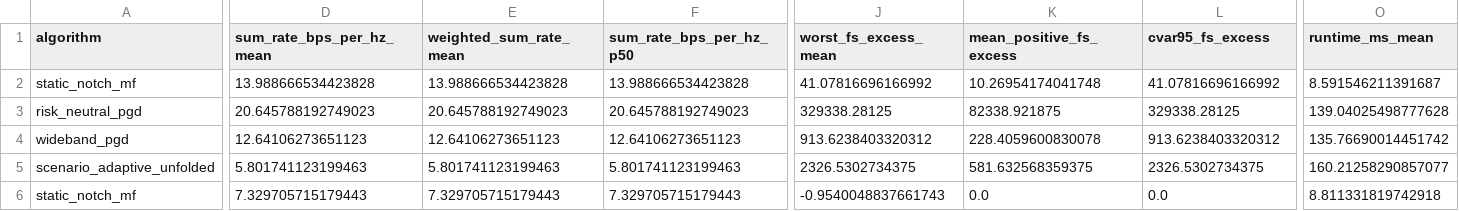
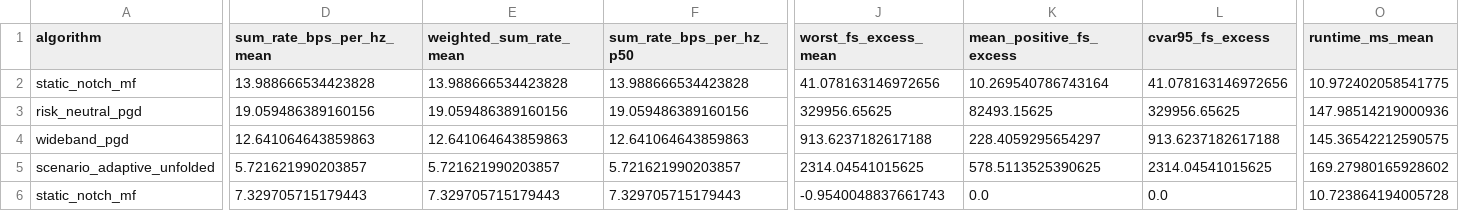
Before and after one commit to afazeliUofT/Deep-Unfolding-FR3, a CSV file: results/twc_smoke_bundle/twc_pipeline/metrics_summary_raw.csv, drawn as a sheet; only a part is shown, gaps mark what is left out; the diff covers the shown part only; the diff names each change by its address in the sheet, - before the commit and + after, or states it on an @@ line.

```diff
--- a/results/twc_smoke_bundle/twc_pipeline/metrics_summary_raw.csv
+++ b/results/twc_smoke_bundle/twc_pipeline/metrics_summary_raw.csv
-J2 (worst_fs_excess_mean): 41.07816696166992
+J2 (worst_fs_excess_mean): 41.078163146972656
-K2 (mean_positive_fs_excess): 10.26954174041748
+K2 (mean_positive_fs_excess): 10.269540786743164
-L2 (cvar95_fs_excess): 41.07816696166992
+L2 (cvar95_fs_excess): 41.078163146972656
-O2 (runtime_ms_mean): 8.591546211391687
+O2 (runtime_ms_mean): 10.972402058541775
-D3 (sum_rate_bps_per_hz_mean): 20.645788192749023
+D3 (sum_rate_bps_per_hz_mean): 19.059486389160156
-E3 (weighted_sum_rate_mean): 20.645788192749023
+E3 (weighted_sum_rate_mean): 19.059486389160156
-F3 (sum_rate_bps_per_hz_p50): 20.645788192749023
+F3 (sum_rate_bps_per_hz_p50): 19.059486389160156
-J3 (worst_fs_excess_mean): 329338.28125
+J3 (worst_fs_excess_mean): 329956.65625
-K3 (mean_positive_fs_excess): 82338.921875
+K3 (mean_positive_fs_excess): 82493.15625
-L3 (cvar95_fs_excess): 329338.28125
+L3 (cvar95_fs_excess): 329956.65625
-O3 (runtime_ms_mean): 139.04025498777628
+O3 (runtime_ms_mean): 147.98514219000936
-D4 (sum_rate_bps_per_hz_mean): 12.64106273651123
+D4 (sum_rate_bps_per_hz_mean): 12.641064643859863
-E4 (weighted_sum_rate_mean): 12.64106273651123
+E4 (weighted_sum_rate_mean): 12.641064643859863
-F4 (sum_rate_bps_per_hz_p50): 12.64106273651123
+F4 (sum_rate_bps_per_hz_p50): 12.641064643859863
-J4 (worst_fs_excess_mean): 913.6238403320312
+J4 (worst_fs_excess_mean): 913.6237182617188
-K4 (mean_positive_fs_excess): 228.4059600830078
+K4 (mean_positive_fs_excess): 228.4059295654297
-L4 (cvar95_fs_excess): 913.6238403320312
+L4 (cvar95_fs_excess): 913.6237182617188
-O4 (runtime_ms_mean): 135.76690014451742
+O4 (runtime_ms_mean): 145.36542212590575
-D5 (sum_rate_bps_per_hz_mean): 5.801741123199463
+D5 (sum_rate_bps_per_hz_mean): 5.721621990203857
-E5 (weighted_sum_rate_mean): 5.801741123199463
+E5 (weighted_sum_rate_mean): 5.721621990203857
-F5 (sum_rate_bps_per_hz_p50): 5.801741123199463
+F5 (sum_rate_bps_per_hz_p50): 5.721621990203857
-J5 (worst_fs_excess_mean): 2326.5302734375
+J5 (worst_fs_excess_mean): 2314.04541015625
-K5 (mean_positive_fs_excess): 581.632568359375
+K5 (mean_positive_fs_excess): 578.5113525390625
-L5 (cvar95_fs_excess): 2326.5302734375
+L5 (cvar95_fs_excess): 2314.04541015625
-O5 (runtime_ms_mean): 160.21258290857077
+O5 (runtime_ms_mean): 169.27980165928602
-O6 (runtime_ms_mean): 8.811331819742918
+O6 (runtime_ms_mean): 10.723864194005728
```
Also changed, not shown: 29 edited cells elsewhere in this file, results/twc_smoke_bundle/twc_pipeline/algorithm_history.csv, results/twc_smoke_bundle/twc_pipeline/metrics_per_sample.csv, 26 other files.
